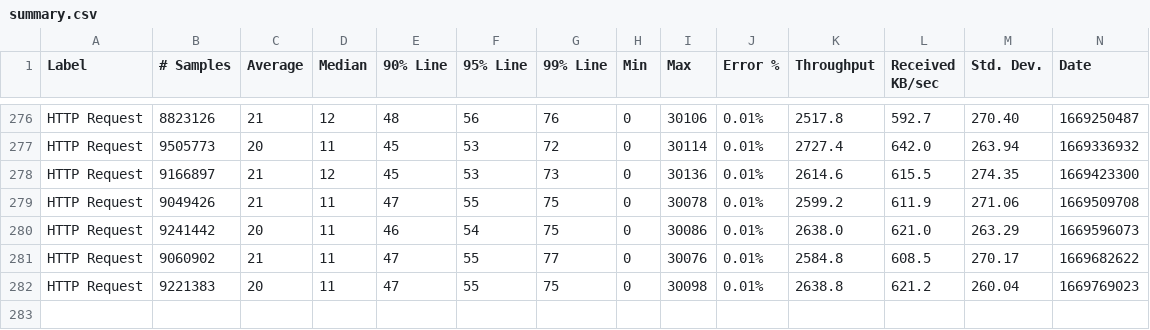
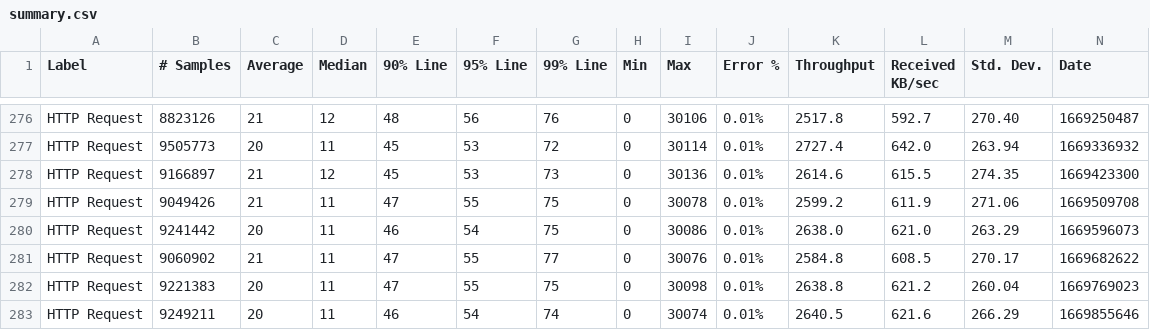
Before and after one commit to ballerina-platform/module-ballerinax-java.jdbc, a CSV file: load-tests/non_cache/results/summary.csv, drawn as a sheet; only a part is shown, gaps mark what is left out; rows hold the shown columns only; the diff names each change by its address in the sheet, - before the commit and + after, or states it on an @@ line.

Commit message:
Update non_cache test results on Thu Dec  1 00:56:07 UTC 2022

```diff
--- a/load-tests/non_cache/results/summary.csv
+++ b/load-tests/non_cache/results/summary.csv
+row 283: HTTP Request | 9249211 | 20 | 11 | 46 | 54 | 74 | 0 | 30074 | 0.01% | 2640.5 | 621.6 | 266.29 | 1669855646
```
